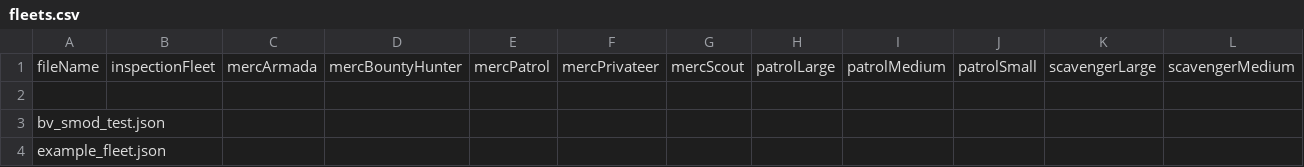
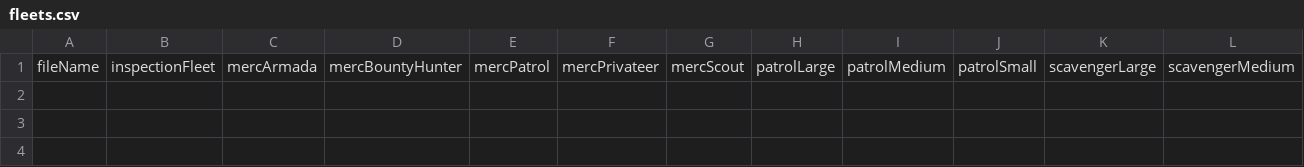
Before and after one commit to itBeABruhmoment/VariantsLib, a CSV file: data/variants_lib/fleets/fleets.csv, drawn as a sheet; only a part is shown; rows hold the shown columns only; the diff names each change by its address in the sheet, - before the commit and + after, or states it on an @@ line.

```diff
--- a/data/variants_lib/fleets/fleets.csv
+++ b/data/variants_lib/fleets/fleets.csv
-row 2: (empty)
-row 3: bv_smod_test.json
-row 4: example_fleet.json
```
Also changed, not shown: 2 other files.
